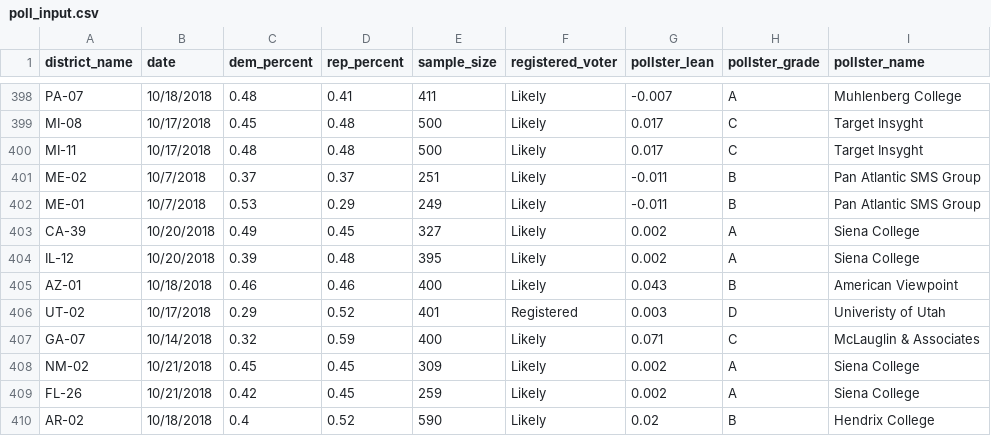
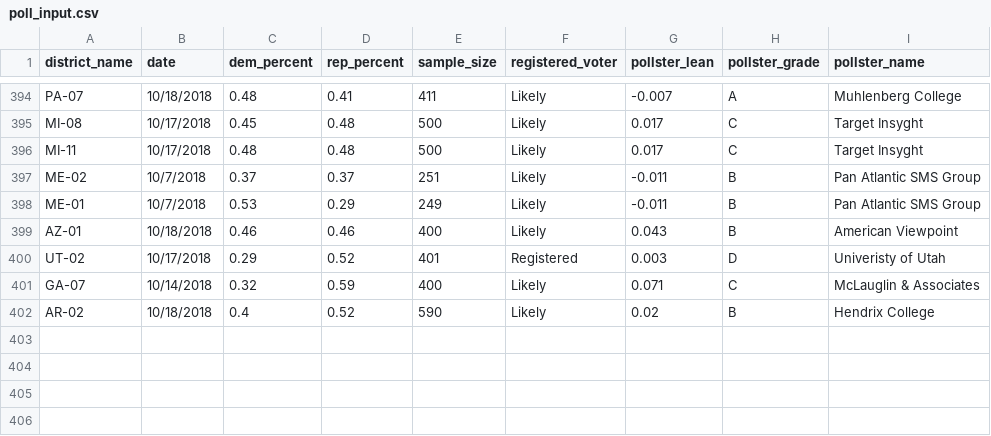
Before and after one commit to polistat/data-2018, a CSV file: poll_input.csv, drawn as a sheet; only a part is shown, gaps mark what is left out; the diff covers the shown part only.

```diff
--- a/poll_input.csv
+++ b/poll_input.csv
@@ -402,4 +398,2 @@ ME-02,10/7/2018,0.37,0.37,251,Likely,-0.011,B,Pan Atlantic SMS Group
 ME-01,10/7/2018,0.53,0.29,249,Likely,-0.011,B,Pan Atlantic SMS Group
-CA-39,10/20/2018,0.49,0.45,327,Likely,0.002,A,Siena College
-IL-12,10/20/2018,0.39,0.48,395,Likely,0.002,A,Siena College
 AZ-01,10/18/2018,0.46,0.46,400,Likely,0.043,B,American Viewpoint
@@ -407,4 +401,2 @@ UT-02,10/17/2018,0.29,0.52,401,Registered,0.003,D,Univeristy of Utah
 GA-07,10/14/2018,0.32,0.59,400,Likely,0.071,C,McLauglin & Associates
-NM-02,10/21/2018,0.45,0.45,309,Likely,0.002,A,Siena College
-FL-26,10/21/2018,0.42,0.45,259,Likely,0.002,A,Siena College
 AR-02,10/18/2018,0.4,0.52,590,Likely,0.02,B,Hendrix College
```
Also changed, not shown: 4 removed rows and 11 edited cells elsewhere in this file.
